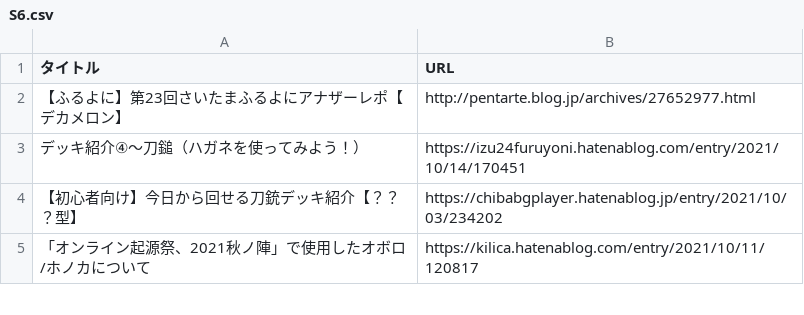
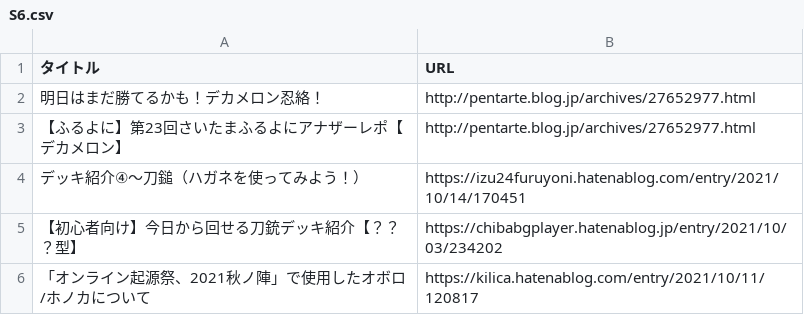
Before and after one commit to rhymof/furuyoni-post-list, a CSV file: S6.csv, drawn as a sheet; only a part is shown.

Commit message:
でかめろん2

```diff
--- a/S6.csv
+++ b/S6.csv
@@ -1,2 +1,3 @@
 タイトル,URL
+明日はまだ勝てるかも！デカメロン忍絡！,http://pentarte.blog.jp/archives/27652977.html
 【ふるよに】第23回さいたまふるよにアナザーレポ【デカメロン】,http://pentarte.blog.jp/archives/27652977.html
```
